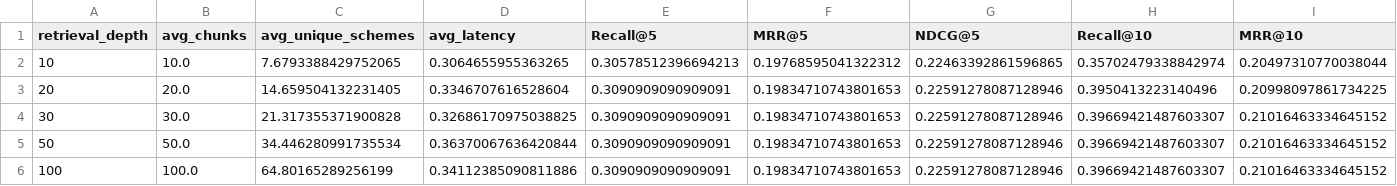
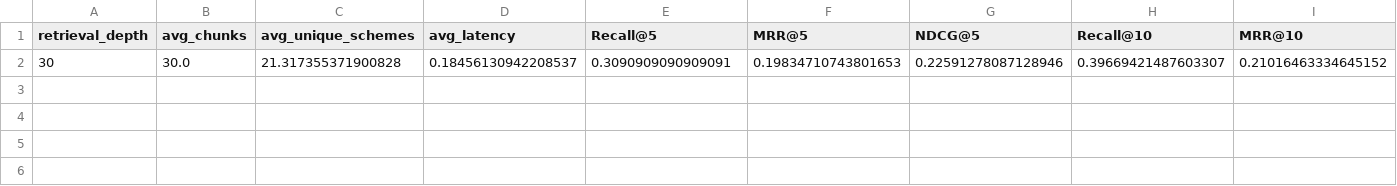
Before and after one commit to devendraaa/SEVA_Ai, a CSV file: notebooks/experiments/discovery_evaluation/retrieval_depth_summary.csv, drawn as a sheet; only a part is shown; removed rows and columns are numbered as before the commit, all else as after; rows hold the shown columns only; the diff names each change by its address in the sheet, - before the commit and + after, or states it on an @@ line.

Commit message:
retrieval eval code update

```diff
--- a/notebooks/experiments/discovery_evaluation/retrieval_depth_summary.csv
+++ b/notebooks/experiments/discovery_evaluation/retrieval_depth_summary.csv
-row 2: 10 | 10.0 | 7.6793388429752065 | 0.3064655955363265 | 0.30578512396694213 | 0.19768595041322312 | 0.22463392861596865 | 0.35702479338842974 | 0.20497310770038044
-row 3: 20 | 20.0 | 14.659504132231405 | 0.3346707616528604 | 0.3090909090909091 | 0.19834710743801653 | 0.22591278087128946 | 0.3950413223140496 | 0.20998097861734225
-D2 (avg_latency): 0.32686170975038825
+D2 (avg_latency): 0.18456130942208537
-row 5: 50 | 50.0 | 34.446280991735534 | 0.36370067636420844 | 0.3090909090909091 | 0.19834710743801653 | 0.22591278087128946 | 0.39669421487603307 | 0.21016463334645152
-row 6: 100 | 100.0 | 64.80165289256199 | 0.34112385090811886 | 0.3090909090909091 | 0.19834710743801653 | 0.22591278087128946 | 0.39669421487603307 | 0.21016463334645152
```
Also changed, not shown: notebooks/experiments/discovery_evaluation/discovery_missed_queries.csv, 14 other files.
